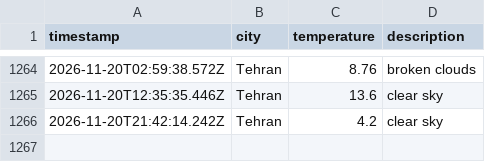
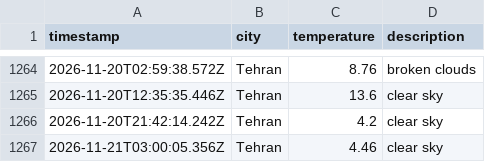
Before and after one commit to 0BluSky0/Weather-app-js, a CSV file: data/weather_log.csv, drawn as a sheet; only a part is shown, gaps mark what is left out; the diff names each change by its address in the sheet, - before the commit and + after, or states it on an @@ line.

```diff
--- a/data/weather_log.csv
+++ b/data/weather_log.csv
+row 1267: 2026-11-21T03:00:05.356Z | Tehran | 4.46 | clear sky
```
Also changed, not shown: 1 other file.
